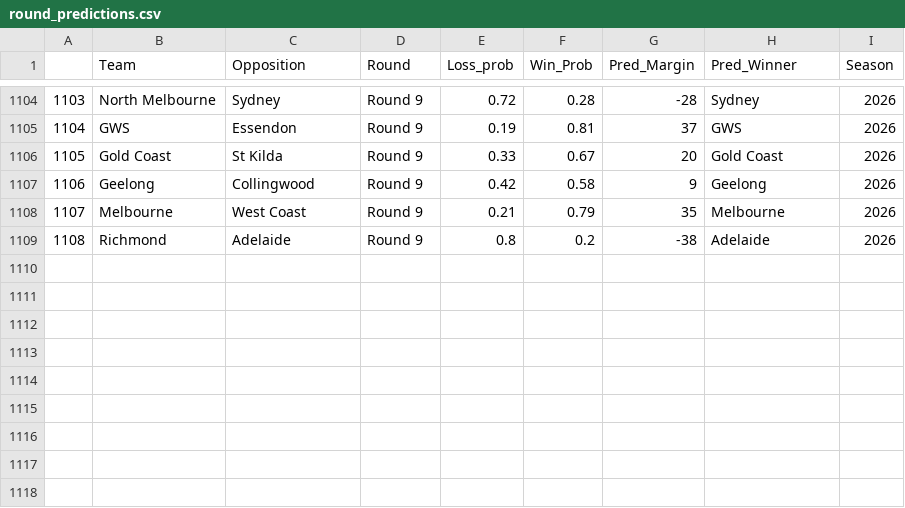
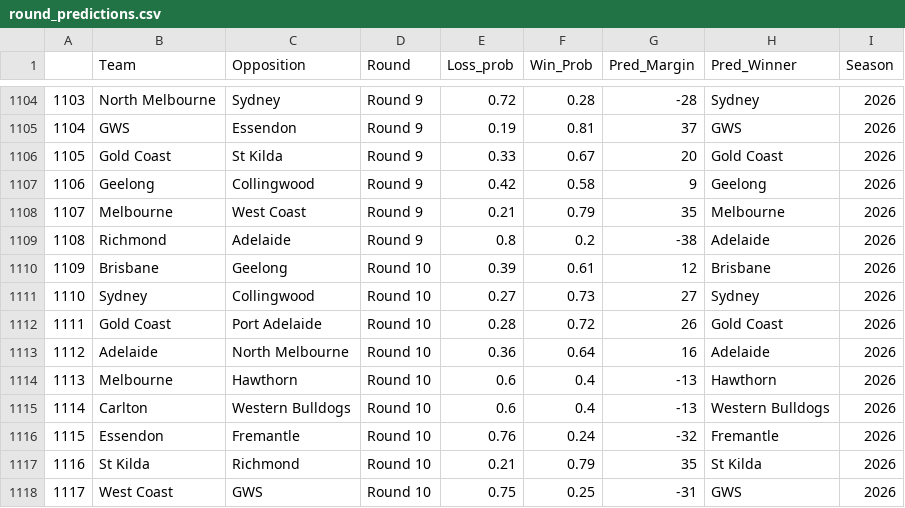
Before and after one commit to mitch-mooney/AFL_Predictions, a CSV file: csv_files/round_predictions.csv, drawn as a sheet; only a part is shown, gaps mark what is left out.

```diff
--- a/csv_files/round_predictions.csv
+++ b/csv_files/round_predictions.csv
@@ -1109 +1109,10 @@
 "1108","Richmond","Adelaide","Round 9",0.8,0.2,-38,"Adelaide",2026
+"1109","Brisbane","Geelong","Round 10",0.39,0.61,12,"Brisbane",2026
+"1110","Sydney","Collingwood","Round 10",0.27,0.73,27,"Sydney",2026
+"1111","Gold Coast","Port Adelaide","Round 10",0.28,0.72,26,"Gold Coast",2026
+"1112","Adelaide","North Melbourne","Round 10",0.36,0.64,16,"Adelaide",2026
+"1113","Melbourne","Hawthorn","Round 10",0.6,0.4,-13,"Hawthorn",2026
+"1114","Carlton","Western Bulldogs","Round 10",0.6,0.4,-13,"Western Bulldogs",2026
+"1115","Essendon","Fremantle","Round 10",0.76,0.24,-32,"Fremantle",2026
+"1116","St Kilda","Richmond","Round 10",0.21,0.79,35,"St Kilda",2026
+"1117","West Coast","GWS","Round 10",0.75,0.25,-31,"GWS",2026
```
Also changed, not shown: csv_files/Team_Ratings.csv.
